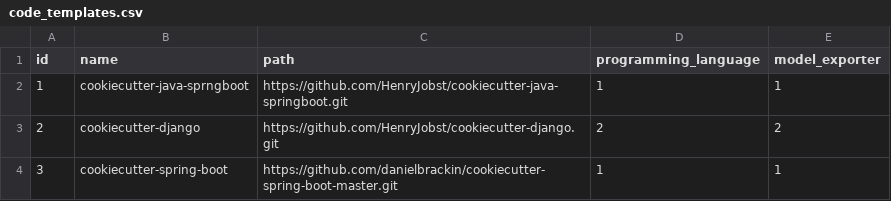
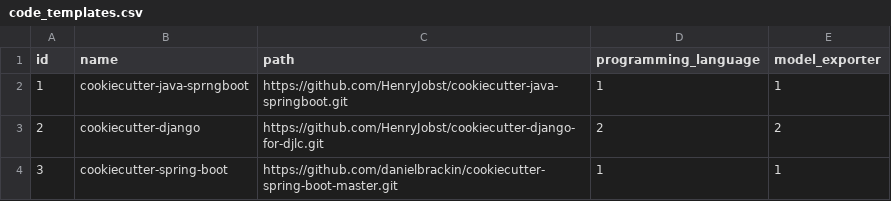
Before and after one commit to HenryJobst/django_lowcoder, a CSV file: initial_data/code_templates.csv, drawn as a sheet.

Commit message:
bunch of corrections for export data to generated project, generate start-script (only for docker-compose so far)

```diff
--- a/initial_data/code_templates.csv
+++ b/initial_data/code_templates.csv
@@ -2,3 +2,3 @@
 1, cookiecutter-java-sprngboot, https://github.com/HenryJobst/cookiecutter-java-springboot.git,1,1
-2, cookiecutter-django, https://github.com/HenryJobst/cookiecutter-django.git,2,2
+2, cookiecutter-django, https://github.com/HenryJobst/cookiecutter-django-for-djlc.git,2,2
 3, cookiecutter-spring-boot, https://github.com/danielbrackin/cookiecutter-spring-boot-master.git,1,1
```
Also changed, not shown: 4 other files.
